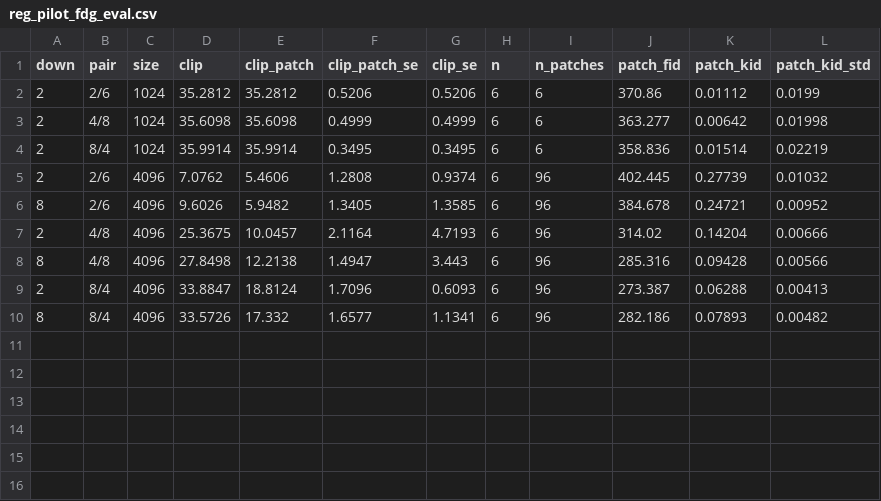
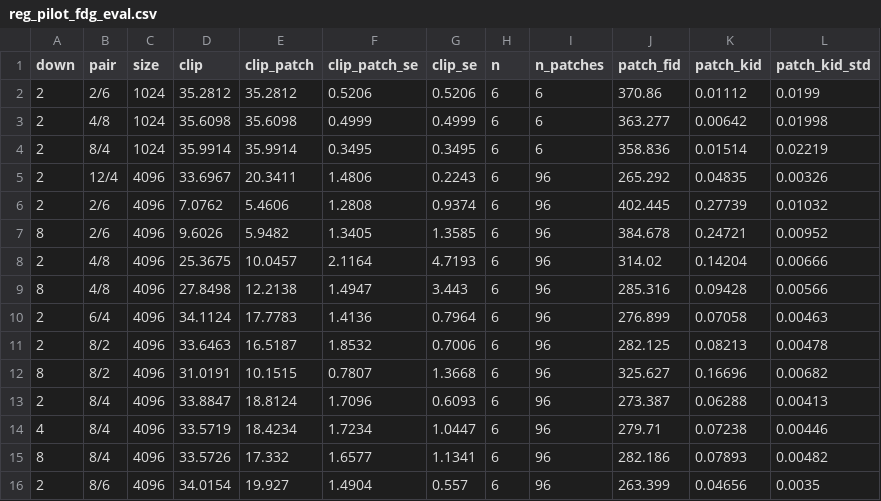
Before and after one commit to Pourya-Moghadam/resolution-equivariant-guidance, a CSV file: results/reg_pilot_fdg_eval.csv, drawn as a sheet; the diff names each change by its address in the sheet, - before the commit and + after, or states it on an @@ line.

```diff
--- a/results/reg_pilot_fdg_eval.csv
+++ b/results/reg_pilot_fdg_eval.csv
+row 5: 2 | 12/4 | 4096 | 33.6967 | 20.3411 | 1.4806 | 0.2243 | 6 | 96 | 265.292 | 0.04835 | 0.00326
+row 10: 2 | 6/4 | 4096 | 34.1124 | 17.7783 | 1.4136 | 0.7964 | 6 | 96 | 276.899 | 0.07058 | 0.00463
+row 11: 2 | 8/2 | 4096 | 33.6463 | 16.5187 | 1.8532 | 0.7006 | 6 | 96 | 282.125 | 0.08213 | 0.00478
+row 12: 8 | 8/2 | 4096 | 31.0191 | 10.1515 | 0.7807 | 1.3668 | 6 | 96 | 325.627 | 0.16696 | 0.00682
+row 14: 4 | 8/4 | 4096 | 33.5719 | 18.4234 | 1.7234 | 1.0447 | 6 | 96 | 279.71 | 0.07238 | 0.00446
+row 16: 2 | 8/6 | 4096 | 34.0154 | 19.927 | 1.4904 | 0.557 | 6 | 96 | 263.399 | 0.04656 | 0.0035
```
Also changed, not shown: 2 other files.
